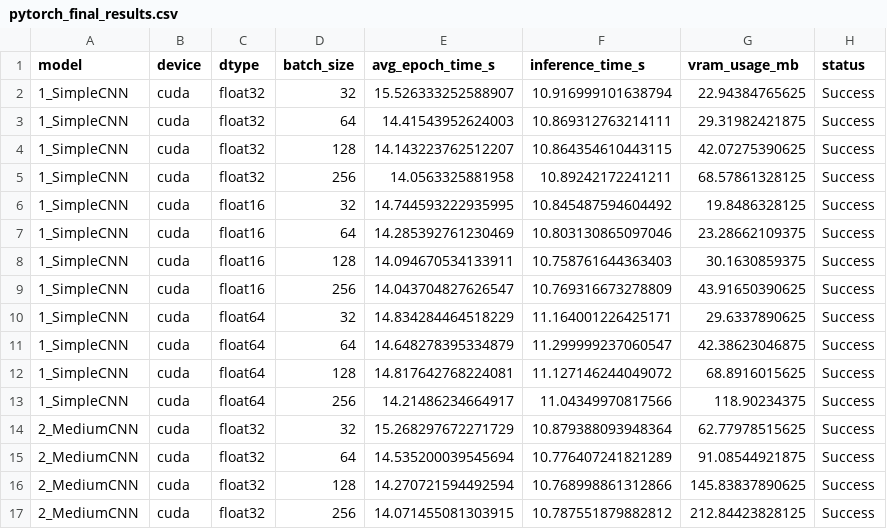
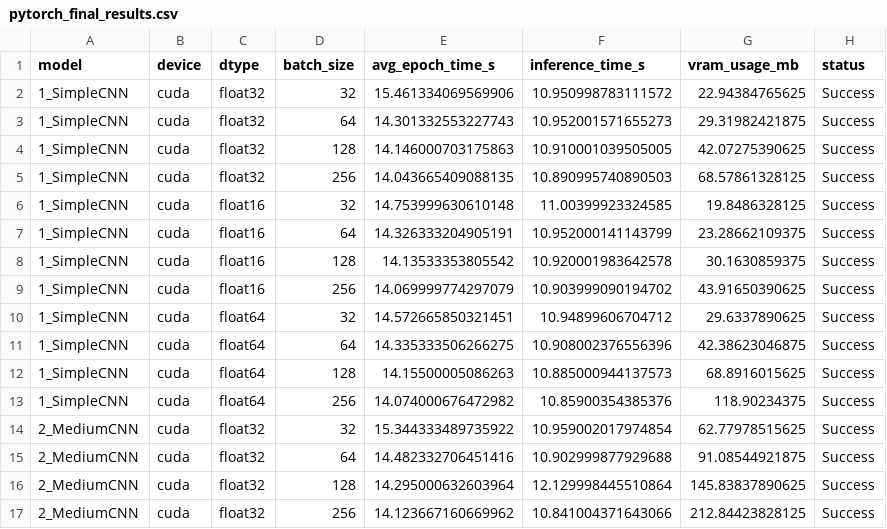
Before and after one commit to zero2u2/Cifar10-Cifar100, a CSV file: pytorch_final_results.csv, drawn as a sheet; only a part is shown; the diff covers the shown part only.

Commit message:
neueint_pytorch

```diff
--- a/pytorch_final_results.csv
+++ b/pytorch_final_results.csv
@@ -1,17 +1,17 @@
 model,device,dtype,batch_size,avg_epoch_time_s,inference_time_s,vram_usage_mb,status
-1_SimpleCNN,cuda,float32,32,15.526333252588907,10.916999101638794,22.94384765625,Success
-1_SimpleCNN,cuda,float32,64,14.41543952624003,10.869312763214111,29.31982421875,Success
-1_SimpleCNN,cuda,float32,128,14.143223762512207,10.864354610443115,42.07275390625,Success
-1_SimpleCNN,cuda,float32,256,14.0563325881958,10.89242172241211,68.57861328125,Success
-1_SimpleCNN,cuda,float16,32,14.744593222935995,10.845487594604492,19.8486328125,Success
-1_SimpleCNN,cuda,float16,64,14.285392761230469,10.803130865097046,23.28662109375,Success
-1_SimpleCNN,cuda,float16,128,14.094670534133911,10.758761644363403,30.1630859375,Success
-1_SimpleCNN,cuda,float16,256,14.043704827626547,10.769316673278809,43.91650390625,Success
-1_SimpleCNN,cuda,float64,32,14.834284464518229,11.164001226425171,29.6337890625,Success
-1_SimpleCNN,cuda,float64,64,14.648278395334879,11.299999237060547,42.38623046875,Success
-1_SimpleCNN,cuda,float64,128,14.817642768224081,11.127146244049072,68.8916015625,Success
-1_SimpleCNN,cuda,float64,256,14.21486234664917,11.04349970817566,118.90234375,Success
-2_MediumCNN,cuda,float32,32,15.268297672271729,10.879388093948364,62.77978515625,Success
-2_MediumCNN,cuda,float32,64,14.535200039545694,10.776407241821289,91.08544921875,Success
-2_MediumCNN,cuda,float32,128,14.270721594492594,10.768998861312866,145.83837890625,Success
-2_MediumCNN,cuda,float32,256,14.071455081303915,10.787551879882812,212.84423828125,Success
+1_SimpleCNN,cuda,float32,32,15.461334069569906,10.950998783111572,22.94384765625,Success
+1_SimpleCNN,cuda,float32,64,14.301332553227743,10.952001571655273,29.31982421875,Success
+1_SimpleCNN,cuda,float32,128,14.146000703175863,10.910001039505005,42.07275390625,Success
+1_SimpleCNN,cuda,float32,256,14.043665409088135,10.890995740890503,68.57861328125,Success
+1_SimpleCNN,cuda,float16,32,14.753999630610148,11.00399923324585,19.8486328125,Success
+1_SimpleCNN,cuda,float16,64,14.326333204905191,10.952000141143799,23.28662109375,Success
+1_SimpleCNN,cuda,float16,128,14.13533353805542,10.920001983642578,30.1630859375,Success
+1_SimpleCNN,cuda,float16,256,14.069999774297079,10.903999090194702,43.91650390625,Success
+1_SimpleCNN,cuda,float64,32,14.572665850321451,10.94899606704712,29.6337890625,Success
+1_SimpleCNN,cuda,float64,64,14.335333506266275,10.908002376556396,42.38623046875,Success
+1_SimpleCNN,cuda,float64,128,14.15500005086263,10.885000944137573,68.8916015625,Success
+1_SimpleCNN,cuda,float64,256,14.074000676472982,10.85900354385376,118.90234375,Success
+2_MediumCNN,cuda,float32,32,15.344333489735922,10.959002017974854,62.77978515625,Success
+2_MediumCNN,cuda,float32,64,14.482332706451416,10.902999877929688,91.08544921875,Success
+2_MediumCNN,cuda,float32,128,14.295000632603964,12.129998445510864,145.83837890625,Success
+2_MediumCNN,cuda,float32,256,14.123667160669962,10.841004371643066,212.84423828125,Success
```
Also changed, not shown: 128 edited cells elsewhere in this file, 1 other file.
